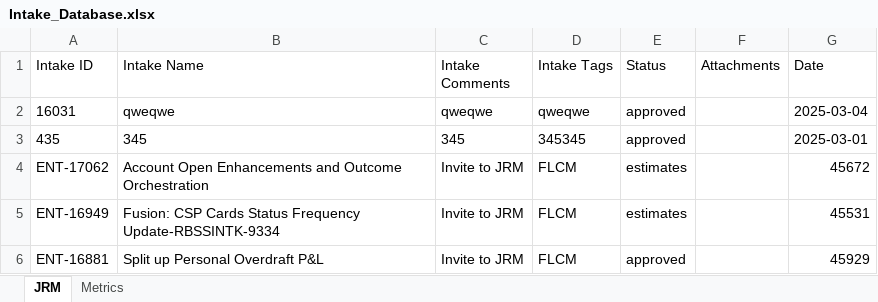
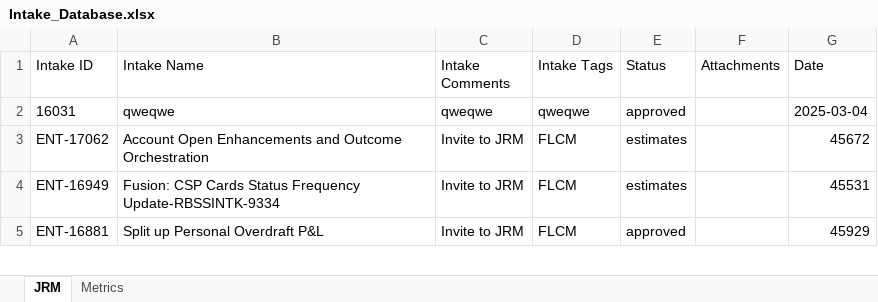
Before and after one commit to Parthiv18/intake, an Excel workbook: Intake_Database.xlsx, sheet JRM, drawn as a sheet; only a part is shown; values as stored, in another font and other column widths than the file's, no borders; the diff names each change by its address in the sheet, - before the commit and + after, or states it on an @@ line.

Commit message:
Delete card 435

```diff
--- a/Intake_Database.xlsx (sheet JRM)
+++ b/Intake_Database.xlsx (sheet JRM)
-row 3: 435 | 345 | 345 | 345345 | approved |  | 2025-03-01
```
